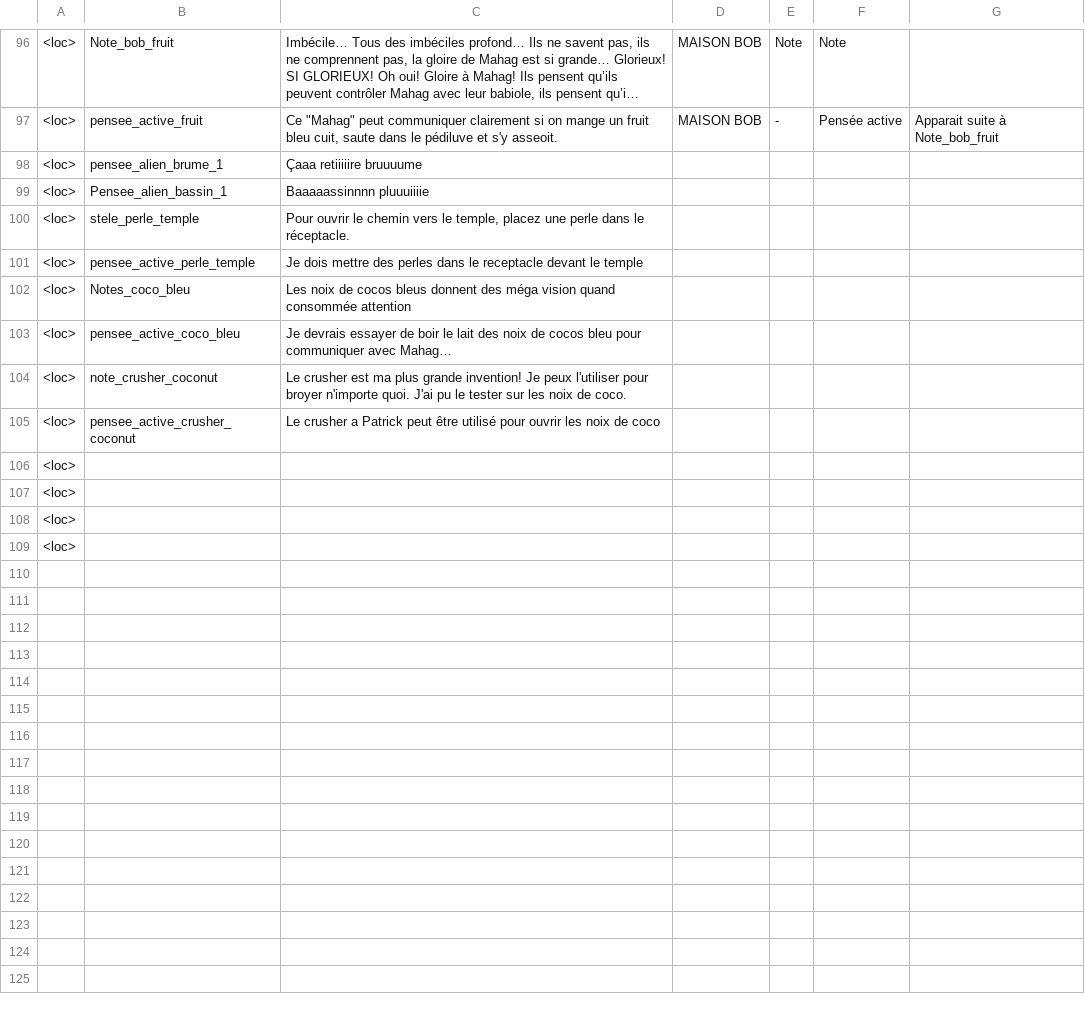
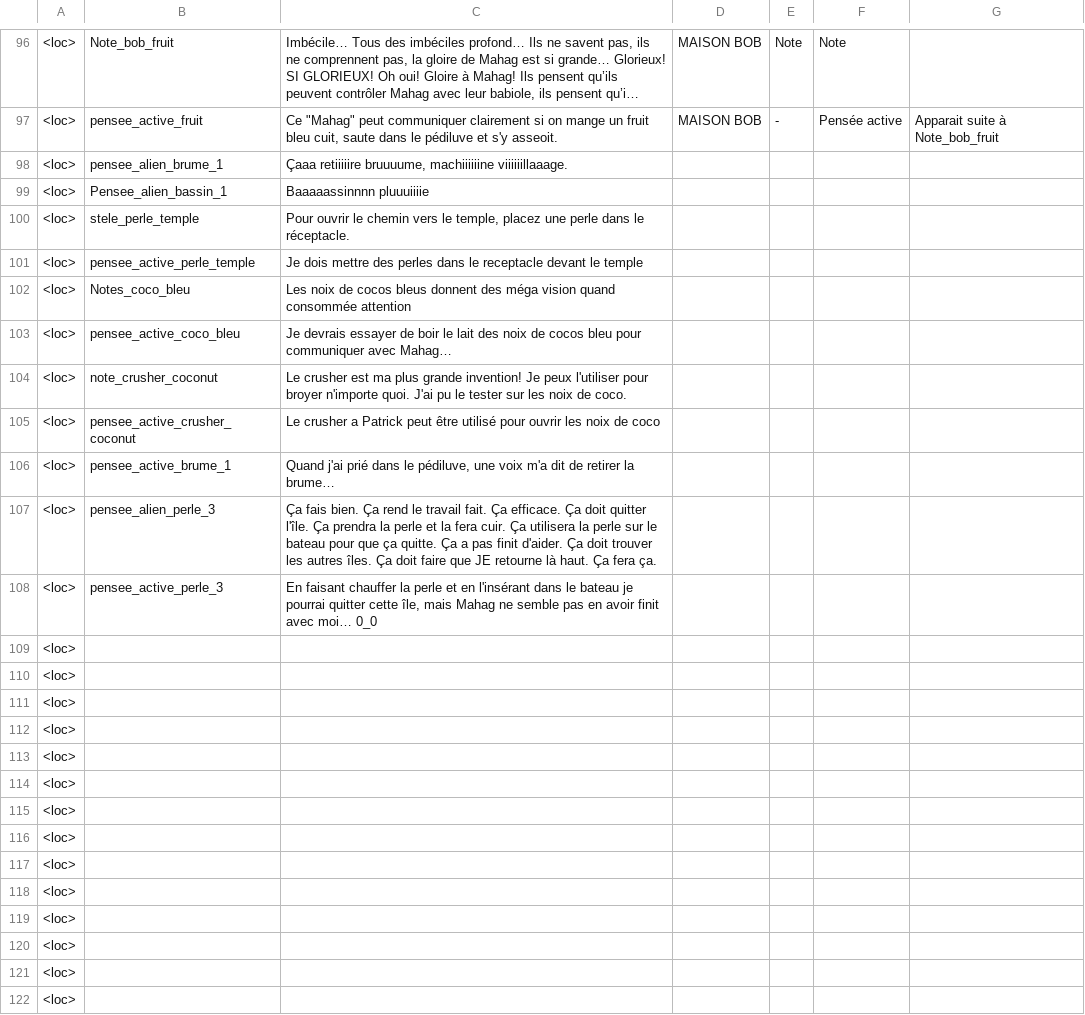
Before and after one commit to Theomn/Archipel, a CSV file: Assets/StreamingAssets/localization.csv, drawn as a sheet; only a part is shown, gaps mark what is left out; long unchanged cells end in …; the diff names each change by its address in the sheet, - before the commit and + after, or states it on an @@ line.

```diff
--- a/Assets/StreamingAssets/localization.csv
+++ b/Assets/StreamingAssets/localization.csv
-C98: Çaaa retiiiiire bruuuume
+C98: Çaaa retiiiiire bruuuume, machiiiiiine viiiiiillaaage.
+row 106: <loc> | pensee_active_brume_1 | Quand j'ai prié dans le pédiluve, une voix m'a dit de retirer la brume…
+row 107: <loc> | pensee_alien_perle_3 | Ça fais bien. Ça rend le travail fait. Ça efficace. Ça doit quitter l'île. Ça prendra la perle et la fera cuir. Ça utilisera la perle sur le bateau pour que ça quitte. Ça a pas finit d'aider. Ça doit trouver les autres îles. Ça doit faire que JE retourne là haut. Ça fera ça.
+row 108: <loc> | pensee_active_perle_3 | En faisant chauffer la perle et en l'insérant dans le bateau je pourrai quitter cette île, mais Mahag ne semble pas en avoir finit avec moi… 0_0
+row 109: <loc>
+row 110: <loc>
+row 111: <loc>
+row 112: <loc>
+row 113: <loc>
+row 114: <loc>
+row 115: <loc>
+row 116: <loc>
+row 117: <loc>
+row 118: <loc>
```
Also changed, not shown: 1 other file.
